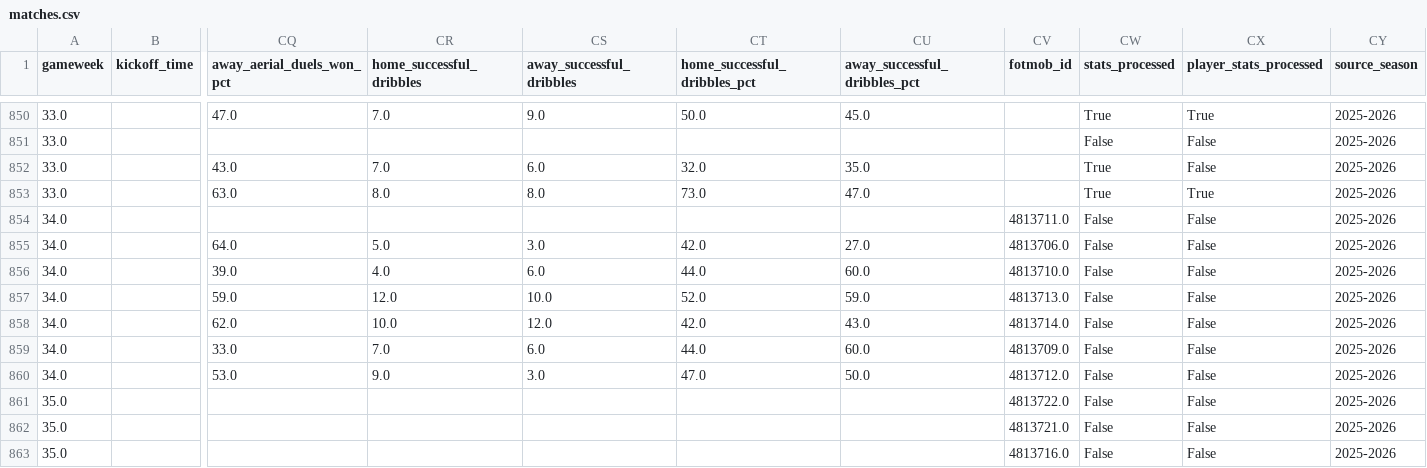
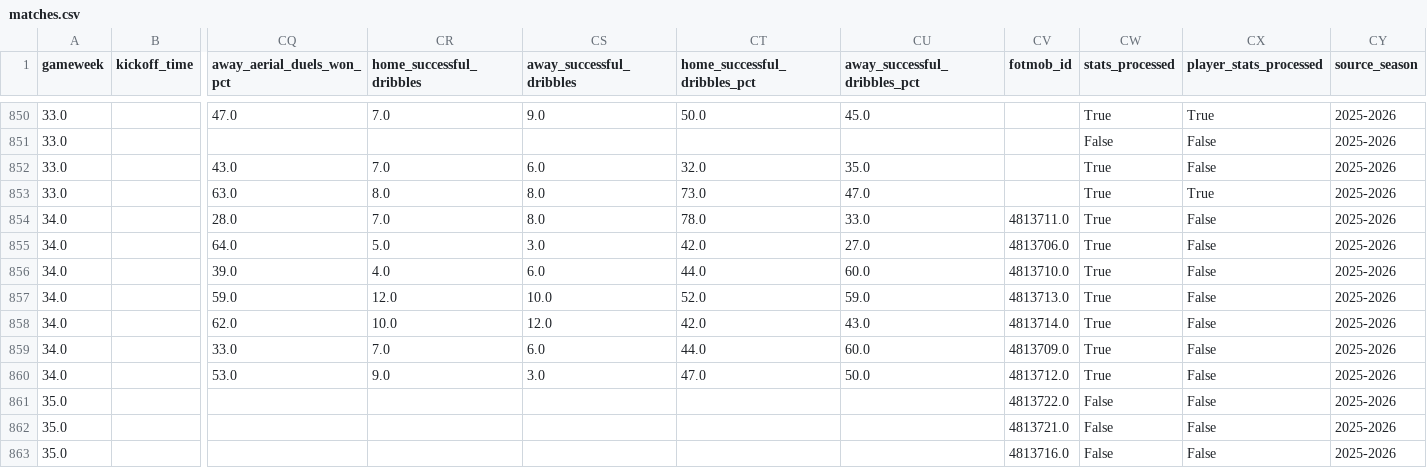
Before and after one commit to GiwinEdwin09/FPL-Predictor, a CSV file: data/matches.csv, drawn as a sheet; only a part is shown, gaps mark what is left out; removed rows and columns are numbered as before the commit, all else as after; rows hold the shown columns only; the diff names each change by its address in the sheet, - before the commit and + after, or states it on an @@ line.

```diff
--- a/data/matches.csv
+++ b/data/matches.csv
-row 854: 34.0 |  |  |  |  |  |  | 4813711.0 | False | False | 2025-2026
+row 854: 34.0 |  | 28.0 | 7.0 | 8.0 | 78.0 | 33.0 | 4813711.0 | True | False | 2025-2026
-CW855:CW860 (stats_processed): False
+CW855:CW860 (stats_processed): True
```
Also changed, not shown: data/features/all_match_pre_match_features.csv, data/features/match_pre_match_features.csv, 7 other files.
